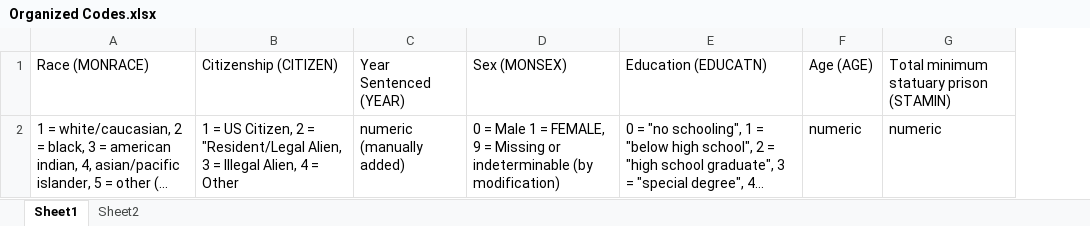
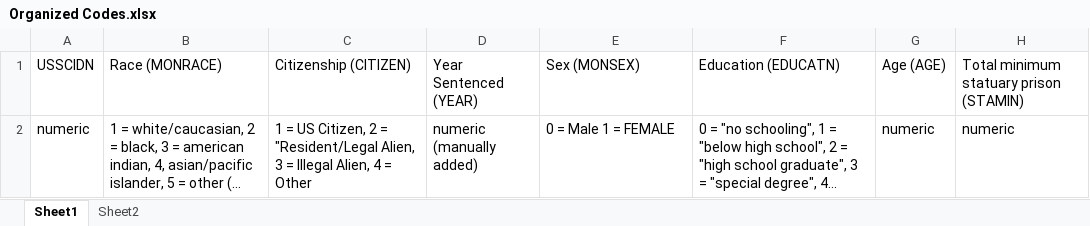
Before and after one commit to hsujohnathan/Monitoring-Federal-Criminal-Sentences, an Excel workbook: codebook/Organized Codes.xlsx, sheet Sheet1, drawn as a sheet; only a part is shown; long unchanged cells end in …; values as stored, in another font and other column widths than the file's, no borders; addresses are those after the commit; the diff names each change by its address in the sheet, - before the commit and + after, or states it on an @@ line.

Commit message:
updated codebook helper

```diff
--- a/codebook/Organized Codes.xlsx (sheet Sheet1)
+++ b/codebook/Organized Codes.xlsx (sheet Sheet1)
+column A, rows 1-2: USSCIDN | numeric
-E2: 0 = Male 1 = FEMALE, 9 = Missing or indeterminable (by modification)
+E2: 0 = Male 1 = FEMALE
```
